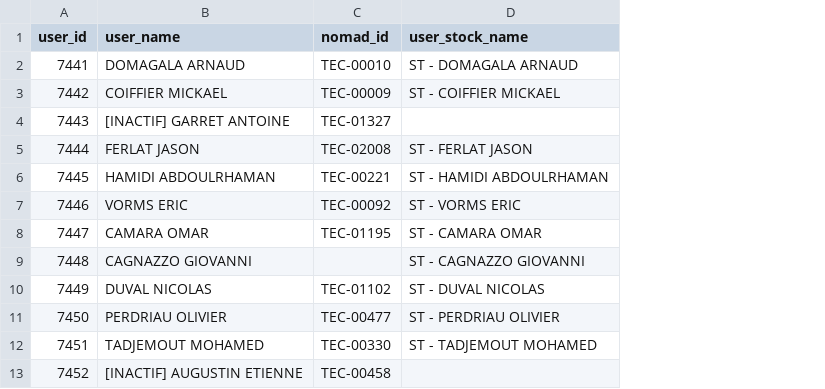
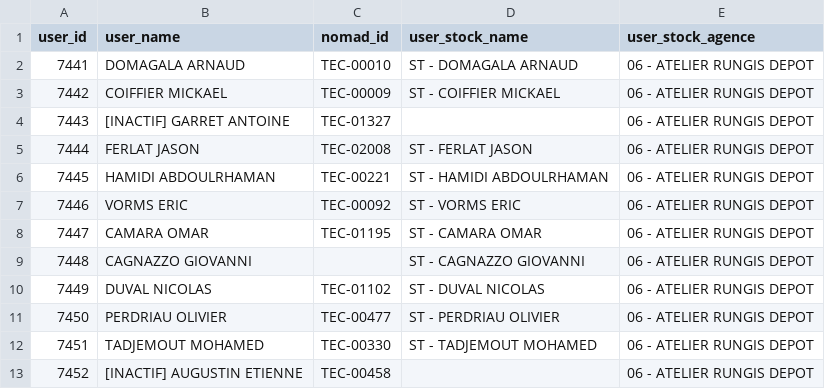
Before and after one commit to CebrailEVS/dbt_transform, a CSV file: data/reference_data/yuman/ref_yuman__tech_nomad.csv, drawn as a sheet; only a part is shown; the diff names each change by its address in the sheet, - before the commit and + after, or states it on an @@ line.

Commit message:
fix: ajout de user_stock_agence pour ref stock yuman

```diff
--- a/data/reference_data/yuman/ref_yuman__tech_nomad.csv
+++ b/data/reference_data/yuman/ref_yuman__tech_nomad.csv
+column E (user_stock_agence), rows 2-13: all 06 - ATELIER RUNGIS DEPOT
```
